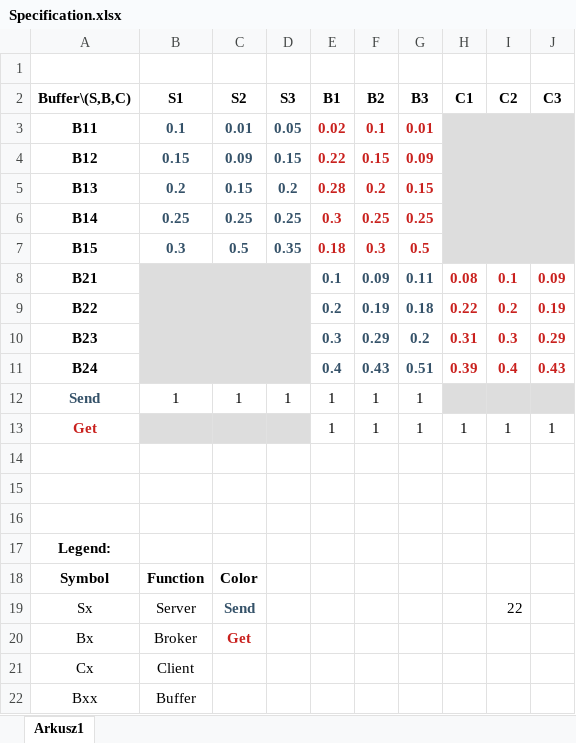
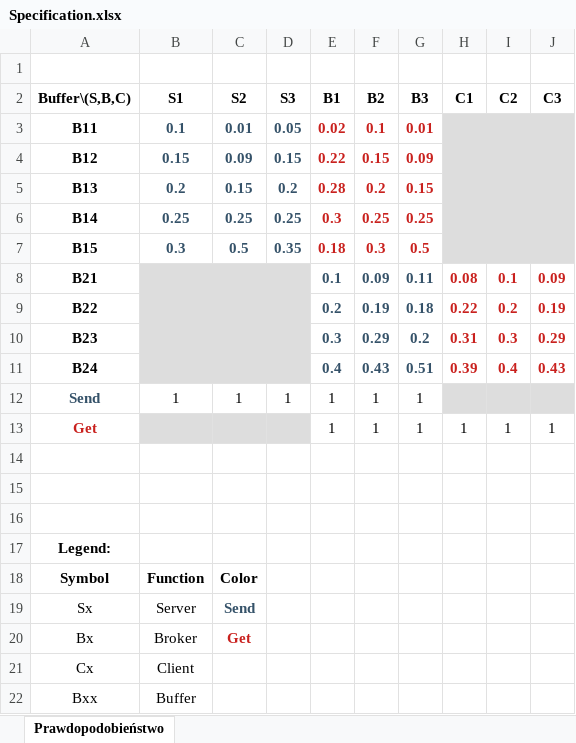
Before and after one commit to kejfman/multitasking, an Excel workbook: Specification.xlsx, sheet Prawdopodobieństwo, drawn as a sheet; values as stored, in another font and other column widths than the file's, no borders; the diff names each change by its address in the sheet, - before the commit and + after, or states it on an @@ line.

```diff
--- a/Specification.xlsx (sheet Prawdopodobieństwo)
+++ b/Specification.xlsx (sheet Prawdopodobieństwo)
-sheet tab: Arkusz1
+sheet tab: Prawdopodobieństwo
-I19 (C2): 22
+I19 (C2): (empty)
```
Also changed, not shown: 2 other files.
